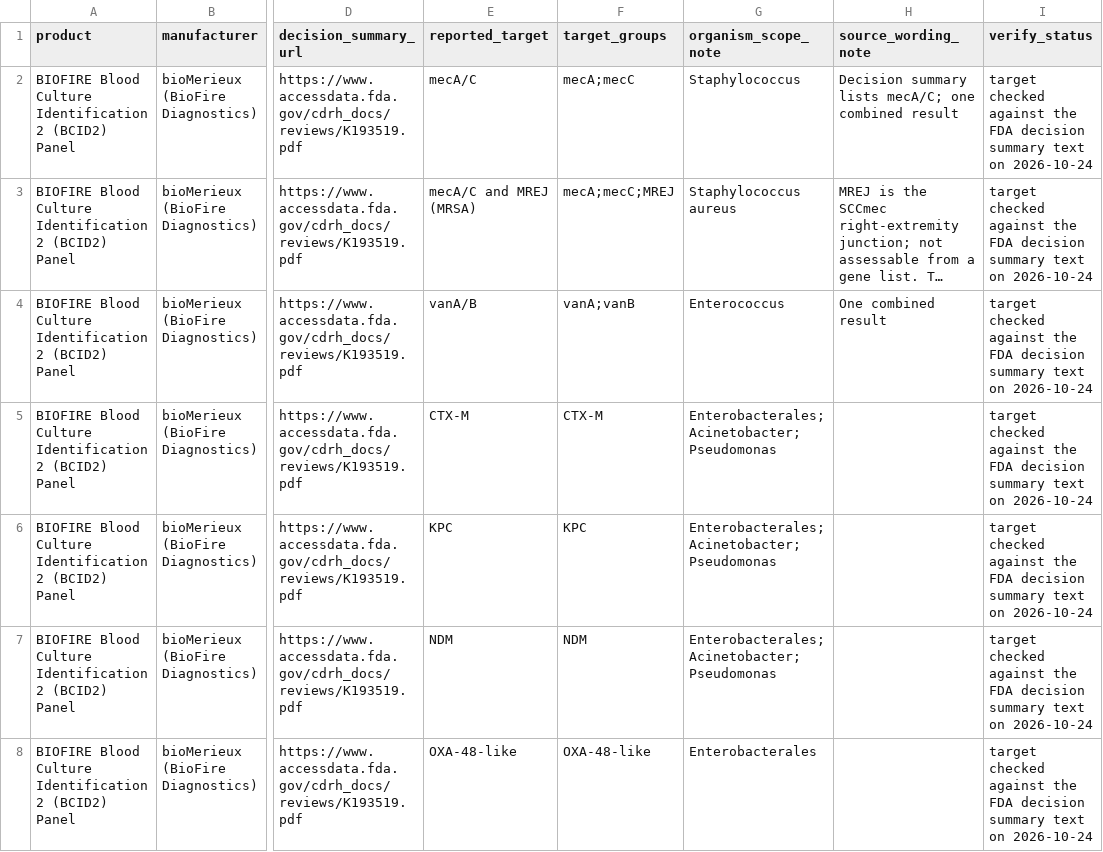
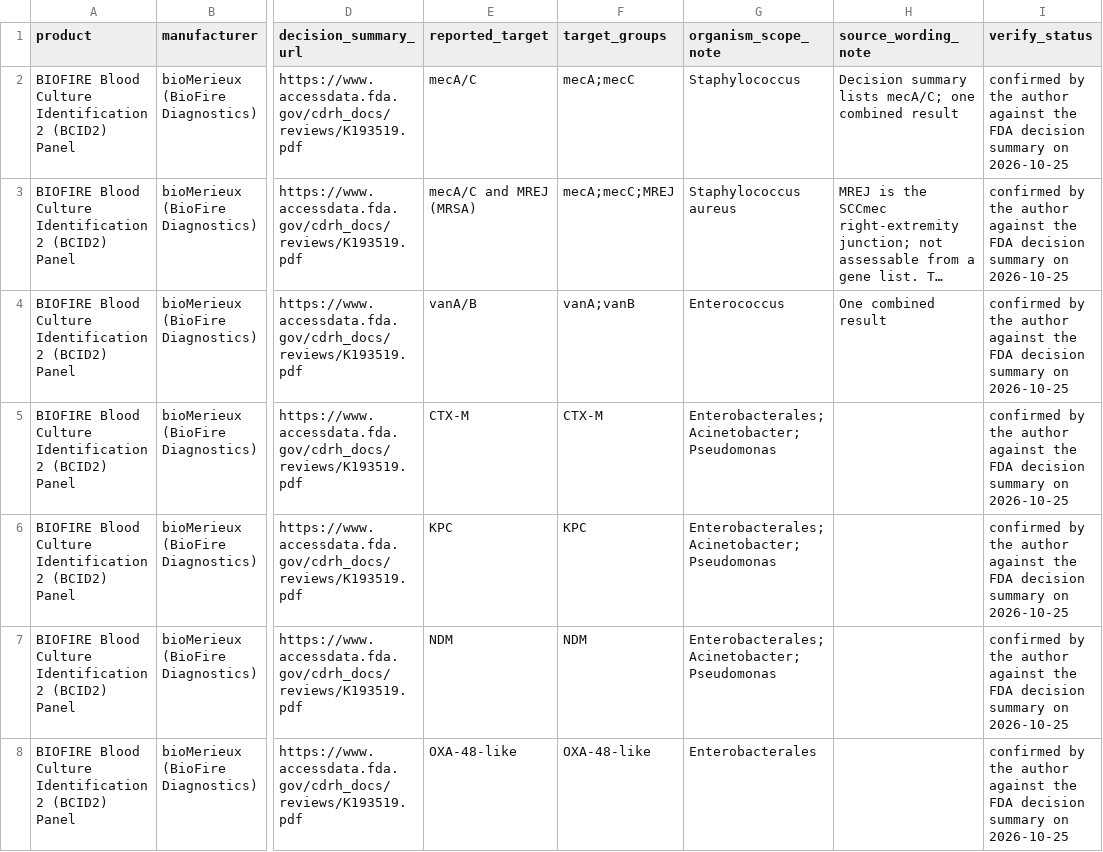
Before and after one commit to FatimaAbdulwahab/ar-isolate-bank-panel-crosswalk, a CSV file: reference/rapid_panel_targets.csv, drawn as a sheet; only a part is shown, gaps mark what is left out; long unchanged cells end in …; the diff covers the shown part only; the diff names each change by its address in the sheet, - before the commit and + after, or states it on an @@ line.

```diff
--- a/reference/rapid_panel_targets.csv
+++ b/reference/rapid_panel_targets.csv
-I2:I8 (verify_status): target checked against the FDA decision summary text on 2026-10-24
+I2:I8 (verify_status): confirmed by the author against the FDA decision summary on 2026-10-25
```
Also changed, not shown: 33 edited cells elsewhere in this file, 5 other files.
